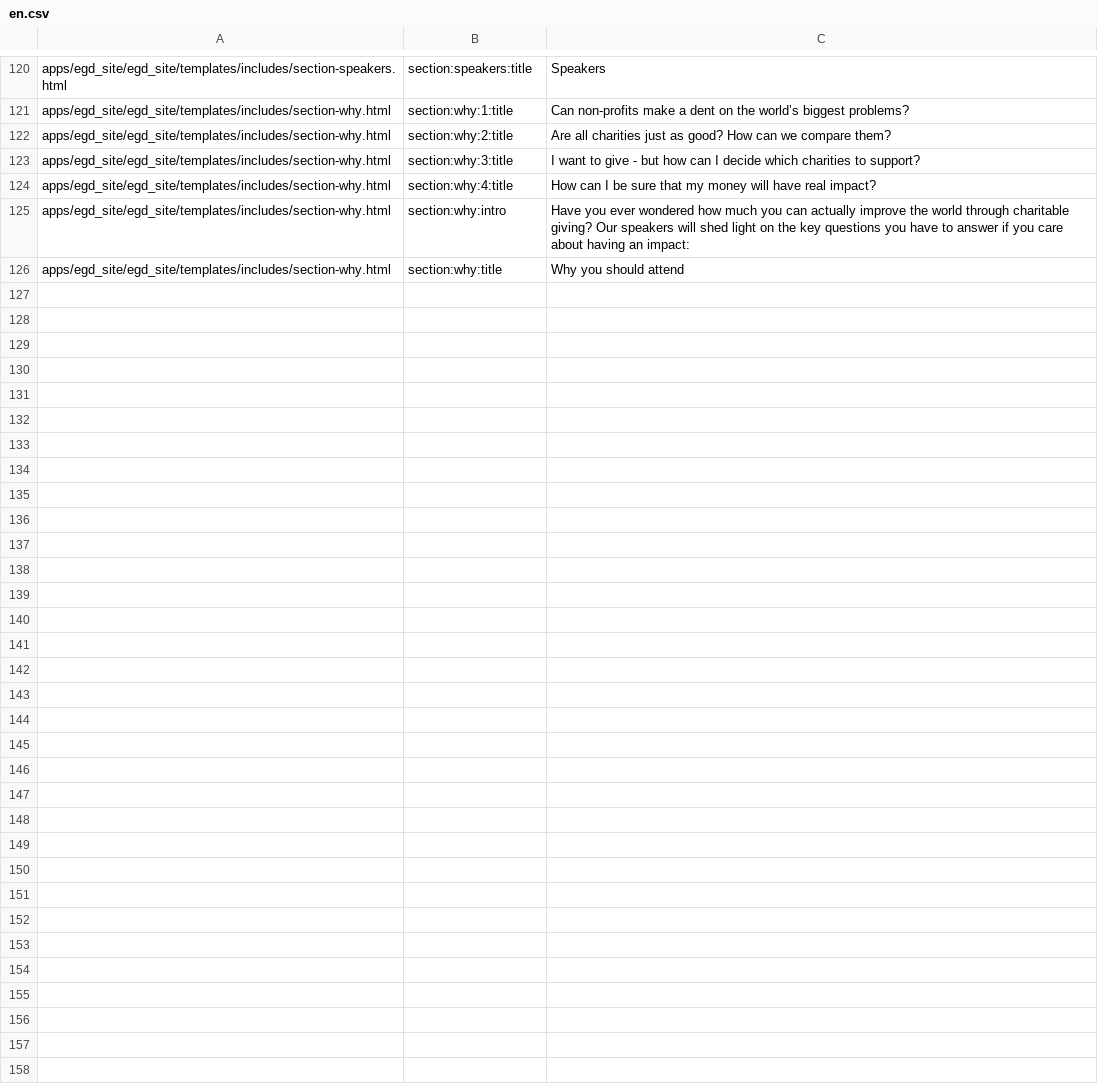
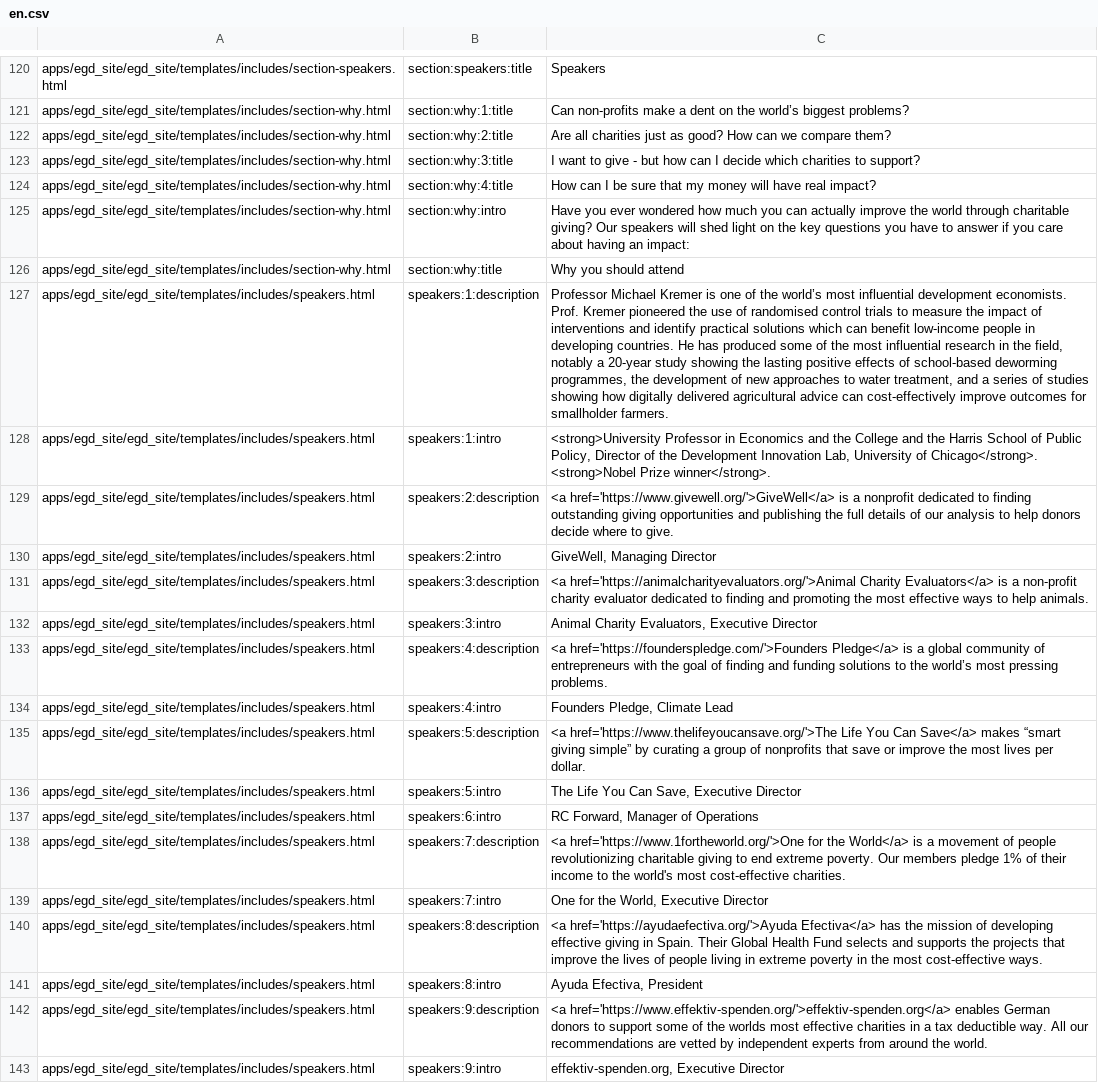
Before and after one commit to Twiek/egd_site, a CSV file: egd_site/translations/en.csv, drawn as a sheet; only a part is shown, gaps mark what is left out; the diff names each change by its address in the sheet, - before the commit and + after, or states it on an @@ line.

Commit message:
speakers localized

```diff
--- a/egd_site/translations/en.csv
+++ b/egd_site/translations/en.csv
+row 127: apps/egd_site/egd_site/templates/includes/speakers.html | speakers:1:description | Professor Michael Kremer is one of the world’s most influential development economists. Prof. Kremer pioneered the use of randomised control trials to measure the impact of interventions and identify practical solutions which can benefit low-income people in developing countries. He has produced some of the most influential research in the field, notably a 20-year study showing the lasting positive effects of school-based deworming programmes, the development of new approaches to water treatment, and a series of studies showing how digitally delivered agricultural advice can cost-effectively improve outcomes for smallholder farmers.
+row 128: apps/egd_site/egd_site/templates/includes/speakers.html | speakers:1:intro | <strong>University Professor in Economics and the College and the Harris School of Public Policy, Director of the Development Innovation Lab, University of Chicago</strong>. <strong>Nobel Prize winner</strong>.
+row 129: apps/egd_site/egd_site/templates/includes/speakers.html | speakers:2:description | <a href='https://www.givewell.org/'>GiveWell</a> is a nonprofit dedicated to finding outstanding giving opportunities and publishing the full details of our analysis to help donors decide where to give.
+row 130: apps/egd_site/egd_site/templates/includes/speakers.html | speakers:2:intro | GiveWell, Managing Director
+row 131: apps/egd_site/egd_site/templates/includes/speakers.html | speakers:3:description | <a href='https://animalcharityevaluators.org/'>Animal Charity Evaluators</a> is a non-profit charity evaluator dedicated to finding and promoting the most effective ways to help animals.
+row 132: apps/egd_site/egd_site/templates/includes/speakers.html | speakers:3:intro | Animal Charity Evaluators, Executive Director
+row 133: apps/egd_site/egd_site/templates/includes/speakers.html | speakers:4:description | <a href='https://founderspledge.com/'>Founders Pledge</a> is a global community of entrepreneurs with the goal of finding and funding solutions to the world’s most pressing problems.
+row 134: apps/egd_site/egd_site/templates/includes/speakers.html | speakers:4:intro | Founders Pledge, Climate Lead
+row 135: apps/egd_site/egd_site/templates/includes/speakers.html | speakers:5:description | <a href='https://www.thelifeyoucansave.org/'>The Life You Can Save</a> makes “smart giving simple” by curating a group of nonprofits that save or improve the most lives per dollar.
+row 136: apps/egd_site/egd_site/templates/includes/speakers.html | speakers:5:intro | The Life You Can Save, Executive Director
+row 137: apps/egd_site/egd_site/templates/includes/speakers.html | speakers:6:intro | RC Forward, Manager of Operations
+row 138: apps/egd_site/egd_site/templates/includes/speakers.html | speakers:7:description | <a href='https://www.1fortheworld.org/'>One for the World</a> is a movement of people revolutionizing charitable giving to end extreme poverty. Our members pledge 1% of their income to the world's most cost-effective charities.
+row 139: apps/egd_site/egd_site/templates/includes/speakers.html | speakers:7:intro | One for the World, Executive Director
+row 140: apps/egd_site/egd_site/templates/includes/speakers.html | speakers:8:description | <a href='https://ayudaefectiva.org/'>Ayuda Efectiva</a> has the mission of developing effective giving in Spain. Their Global Health Fund selects and supports the projects that improve the lives of people living in extreme poverty in the most cost-effective ways.
+row 141: apps/egd_site/egd_site/templates/includes/speakers.html | speakers:8:intro | Ayuda Efectiva, President
+row 142: apps/egd_site/egd_site/templates/includes/speakers.html | speakers:9:description | <a href='https://www.effektiv-spenden.org/'>effektiv-spenden.org</a> enables German donors to support some of the worlds most effective charities in a tax deductible way. All our recommendations are vetted by independent experts from around the world.
+row 143: apps/egd_site/egd_site/templates/includes/speakers.html | speakers:9:intro | effektiv-spenden.org, Executive Director
```
Also changed, not shown: 1 other file.
